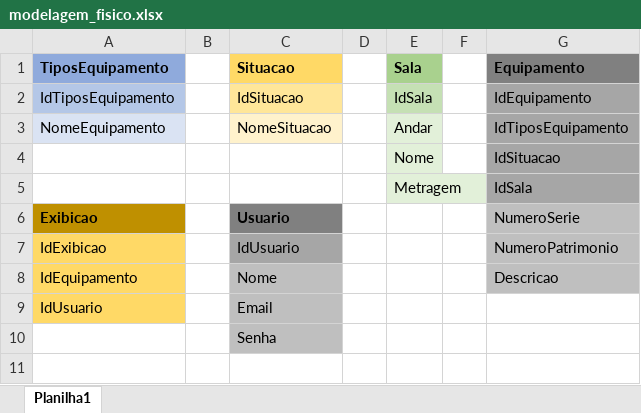
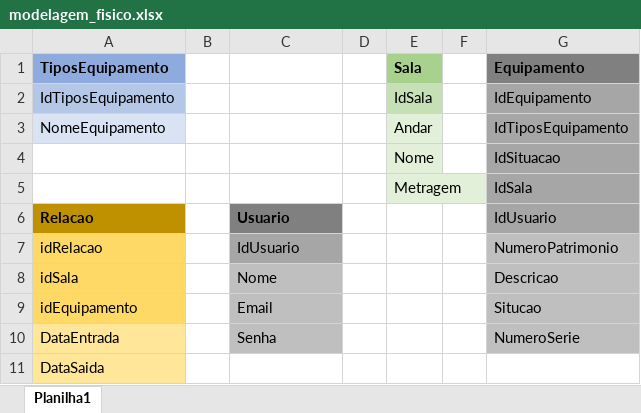
Before and after one commit to Caic-Mateus/Projeto_Inicial-3T, an Excel workbook: bd/modelagens/fisica/modelagem_fisico.xlsx, sheet Planilha1, drawn as a sheet; values as stored, in another font and other column widths than the file's, no borders; removed rows and columns are numbered as before the commit, all else as after; the diff names each change by its address in the sheet, - before the commit and + after, or states it on an @@ line.

Commit message:
modelagens corrigidas

```diff
--- a/bd/modelagens/fisica/modelagem_fisico.xlsx (sheet Planilha1)
+++ b/bd/modelagens/fisica/modelagem_fisico.xlsx (sheet Planilha1)
-C1: Situacao
+C1: (empty)
-C1 fill: #FFD966
+C1 fill: none
-C2: IdSituacao
+C2: (empty)
-C2 fill: #FFE699
+C2 fill: none
-C3: NomeSituacao
+C3: (empty)
-C3 fill: #FFF2CC
+C3 fill: none
-row 6: Exibicao |  | Usuario |  |  |  | NumeroSerie
+row 6: Relacao |  | Usuario |  |  |  | IdUsuario
-A7 (TiposEquipamento): IdExibicao
+A7 (TiposEquipamento): idRelacao
-A8 (TiposEquipamento): IdEquipamento
+A8 (TiposEquipamento): idSala
-row 9: IdUsuario |  | Email
-row 10:  |  | Senha
+row 9: idEquipamento |  | Email |  |  |  | Situcao
+row 10: DataEntrada |  | Senha |  |  |  | NumeroSerie
+row 11: DataSaida
```
Also changed, not shown: 5 other files.
